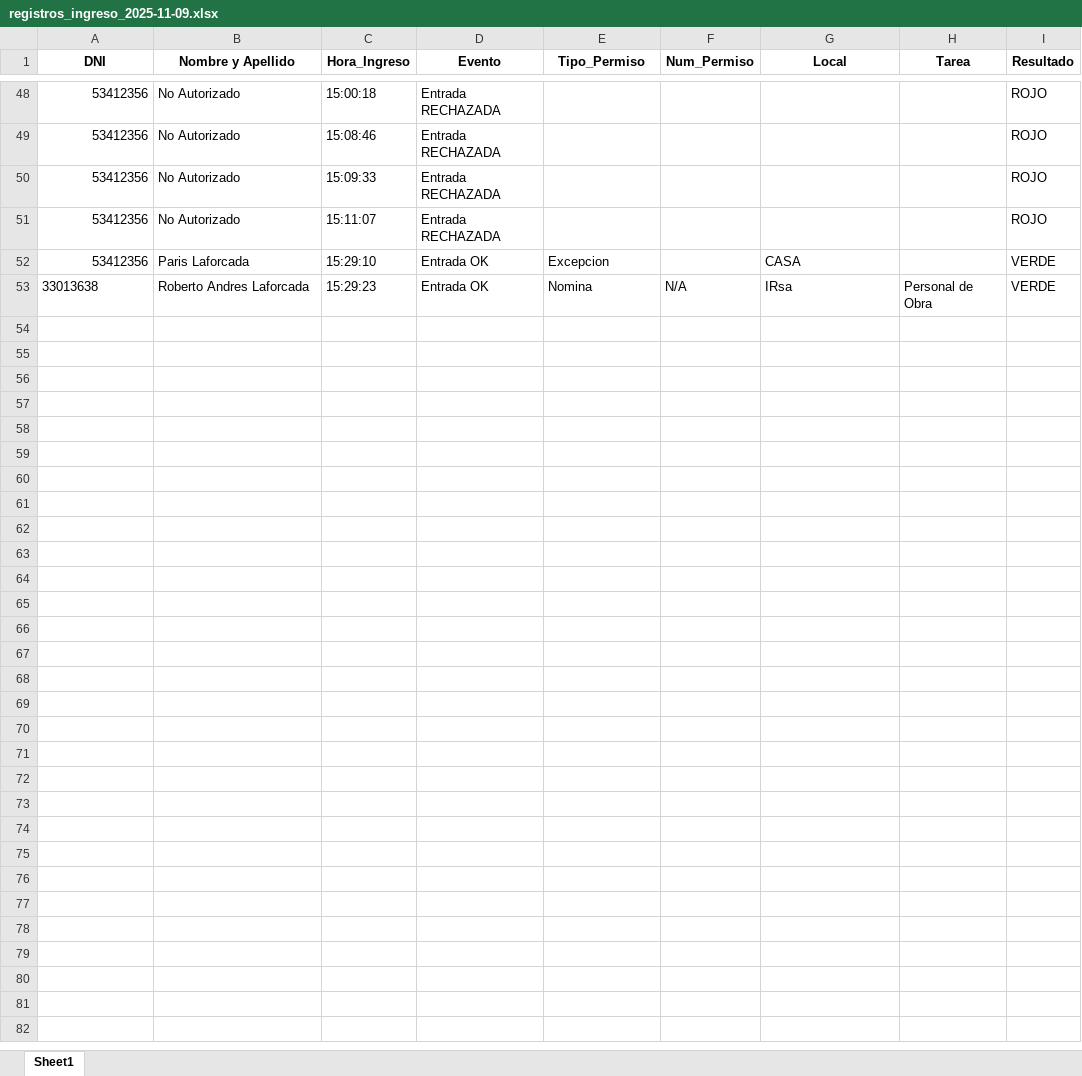
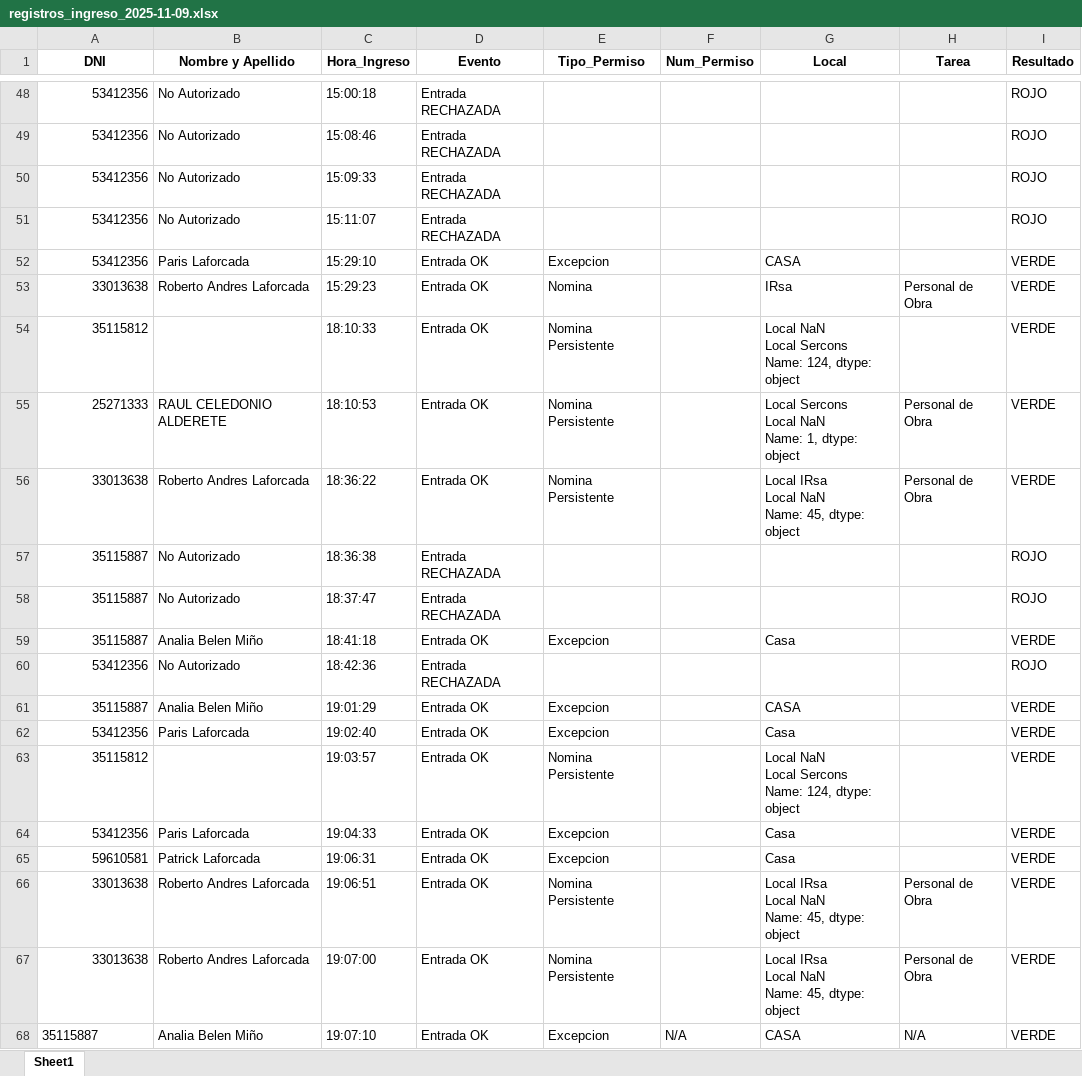
Before and after one commit to SrOtrebor/Control_Oeste, an Excel workbook: registros_diarios/registros_ingreso_2025-11-09.xlsx, sheet Sheet1, drawn as a sheet; only a part is shown, gaps mark what is left out; values as stored, in another font and other column widths than the file's, no borders; ↵ is a line break in a cell; the diff names each change by its address in the sheet, - before the commit and + after, or states it on an @@ line.

```diff
--- a/registros_diarios/registros_ingreso_2025-11-09.xlsx (sheet Sheet1)
+++ b/registros_diarios/registros_ingreso_2025-11-09.xlsx (sheet Sheet1)
-A53 alignment: left
+A53 alignment: right
-F53 (Num_Permiso): N/A
+F53 (Num_Permiso): (empty)
+row 54: 35115812 |  | 18:10:33 | Entrada OK | Nomina Persistente |  | Local NaN ↵ Local Sercons ↵ Name: 124, dtype: object |  | VERDE
+row 55: 25271333 | RAUL CELEDONIO ALDERETE | 18:10:53 | Entrada OK | Nomina Persistente |  | Local Sercons ↵ Local NaN ↵ Name: 1, dtype: object | Personal de Obra | VERDE
+row 56: 33013638 | Roberto Andres Laforcada | 18:36:22 | Entrada OK | Nomina Persistente |  | Local IRsa ↵ Local NaN ↵ Name: 45, dtype: object | Personal de Obra | VERDE
+row 57: 35115887 | No Autorizado | 18:36:38 | Entrada RECHAZADA |  |  |  |  | ROJO
+row 58: 35115887 | No Autorizado | 18:37:47 | Entrada RECHAZADA |  |  |  |  | ROJO
+row 59: 35115887 | Analia Belen Miño | 18:41:18 | Entrada OK | Excepcion |  | Casa |  | VERDE
+row 60: 53412356 | No Autorizado | 18:42:36 | Entrada RECHAZADA |  |  |  |  | ROJO
+row 61: 35115887 | Analia Belen Miño | 19:01:29 | Entrada OK | Excepcion |  | CASA |  | VERDE
+row 62: 53412356 | Paris Laforcada | 19:02:40 | Entrada OK | Excepcion |  | Casa |  | VERDE
+row 63: 35115812 |  | 19:03:57 | Entrada OK | Nomina Persistente |  | Local NaN ↵ Local Sercons ↵ Name: 124, dtype: object |  | VERDE
+row 64: 53412356 | Paris Laforcada | 19:04:33 | Entrada OK | Excepcion |  | Casa |  | VERDE
+row 65: 59610581 | Patrick Laforcada | 19:06:31 | Entrada OK | Excepcion |  | Casa |  | VERDE
+row 66: 33013638 | Roberto Andres Laforcada | 19:06:51 | Entrada OK | Nomina Persistente |  | Local IRsa ↵ Local NaN ↵ Name: 45, dtype: object | Personal de Obra | VERDE
+row 67: 33013638 | Roberto Andres Laforcada | 19:07:00 | Entrada OK | Nomina Persistente |  | Local IRsa ↵ Local NaN ↵ Name: 45, dtype: object | Personal de Obra | VERDE
+row 68: 35115887 | Analia Belen Miño | 19:07:10 | Entrada OK | Excepcion | N/A | CASA | N/A | VERDE
```
Also changed, not shown: excepciones.xlsx, nominas_persistentes.xlsx, 7 other files.
